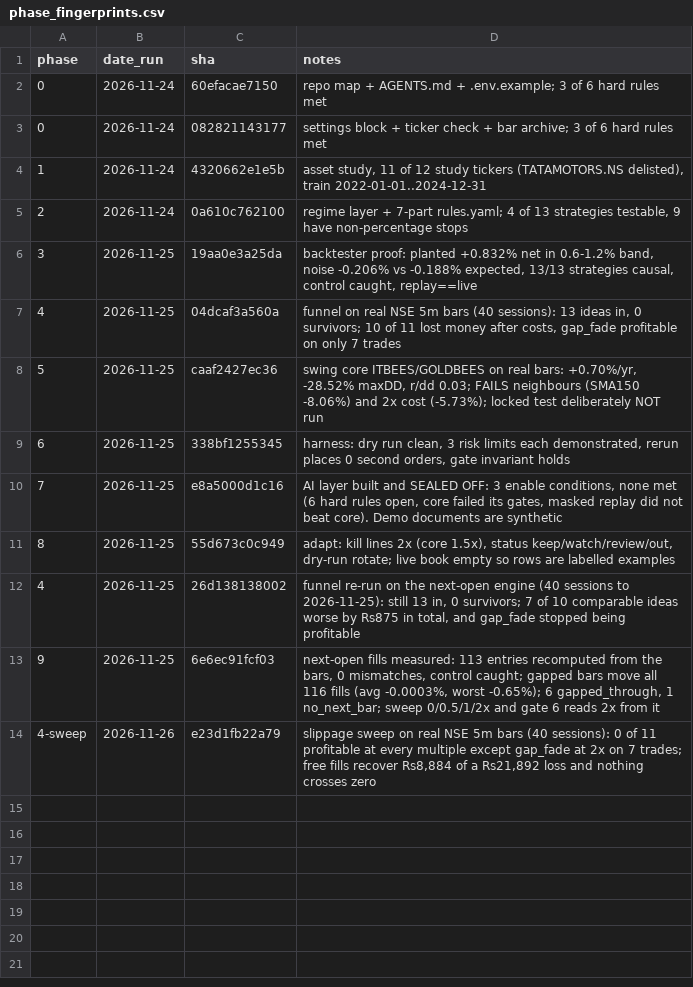
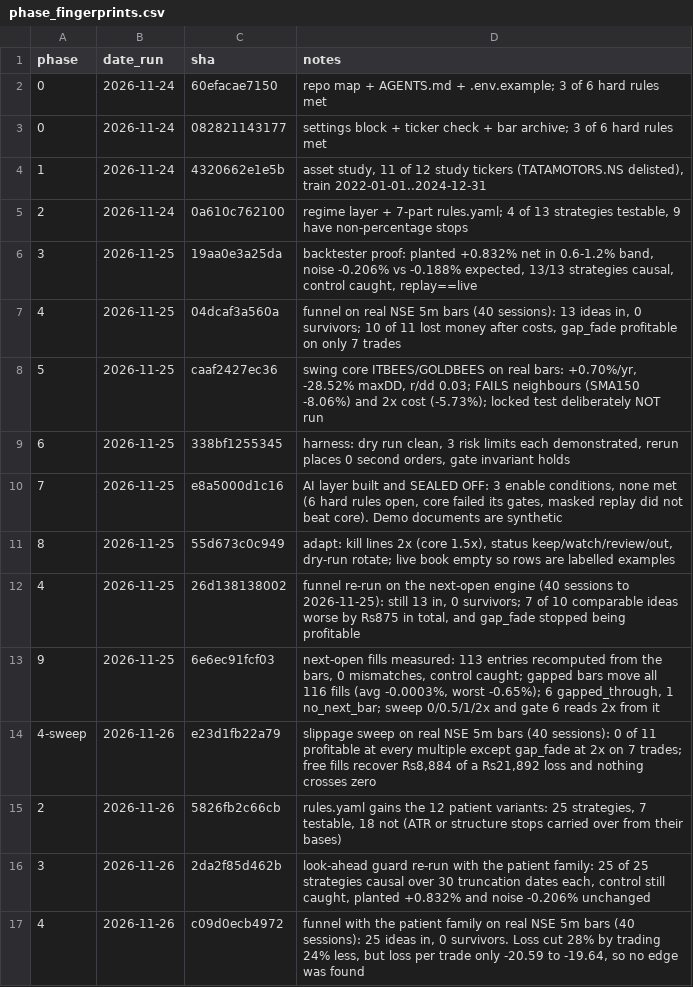
Before and after one commit to pixels-dark255/urban-spork, a CSV file: results/phase_fingerprints.csv, drawn as a sheet.

```diff
--- a/results/phase_fingerprints.csv
+++ b/results/phase_fingerprints.csv
@@ -14 +14,4 @@ phase,date_run,sha,notes
 4-sweep,2026-11-26,e23d1fb22a79,"slippage sweep on real NSE 5m bars (40 sessions): 0 of 11 profitable at every multiple except gap_fade at 2x on 7 trades; free fills recover Rs8,884 of a Rs21,892 loss and nothing crosses zero"
+2,2026-11-26,5826fb2c66cb,"rules.yaml gains the 12 patient variants: 25 strategies, 7 testable, 18 not (ATR or structure stops carried over from their bases)"
+3,2026-11-26,2da2f85d462b,"look-ahead guard re-run with the patient family: 25 of 25 strategies causal over 30 truncation dates each, control still caught, planted +0.832% and noise -0.206% unchanged"
+4,2026-11-26,c09d0ecb4972,"funnel with the patient family on real NSE 5m bars (40 sessions): 25 ideas in, 0 survivors. Loss cut 28% by trading 24% less, but loss per trade only -20.59 to -19.64, so no edge was found"
```
Also changed, not shown: 3 other files.
